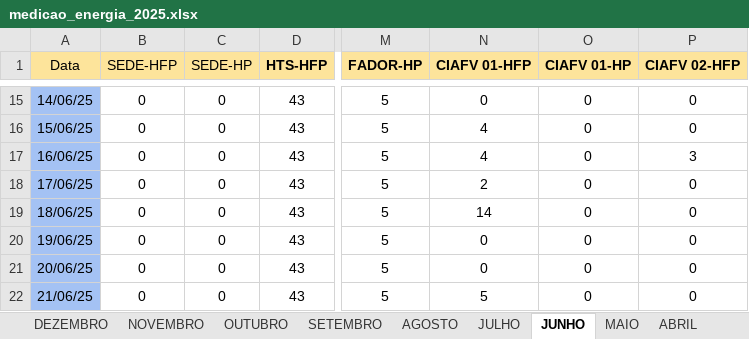
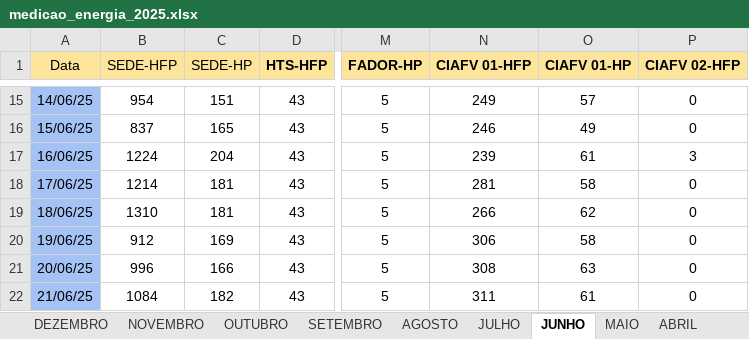
Before and after one commit to MarquezziniBL/Dashboardenergia, an Excel workbook: medicao_energia_2025.xlsx, sheet JUNHO, drawn as a sheet; only a part is shown, gaps mark what is left out; values as stored, in another font and other column widths than the file's, no borders; the diff covers the shown part only; the diff names each change by its address in the sheet, - before the commit and + after, or states it on an @@ line.

```diff
--- a/medicao_energia_2025.xlsx (sheet JUNHO)
+++ b/medicao_energia_2025.xlsx (sheet JUNHO)
-B15 (SEDE-HFP): 0
+B15 (SEDE-HFP): 954
-C15 (SEDE-HP): 0
+C15 (SEDE-HP): 151
-N15 (CIAFV 01-HFP): 0
+N15 (CIAFV 01-HFP): 249
-O15 (CIAFV 01-HP): 0
+O15 (CIAFV 01-HP): 57
-B16 (SEDE-HFP): 0
+B16 (SEDE-HFP): 837
-C16 (SEDE-HP): 0
+C16 (SEDE-HP): 165
-N16 (CIAFV 01-HFP): 4
+N16 (CIAFV 01-HFP): 246
-O16 (CIAFV 01-HP): 0
+O16 (CIAFV 01-HP): 49
-B17 (SEDE-HFP): 0
+B17 (SEDE-HFP): 1224
-C17 (SEDE-HP): 0
+C17 (SEDE-HP): 204
-N17 (CIAFV 01-HFP): 4
+N17 (CIAFV 01-HFP): 239
-O17 (CIAFV 01-HP): 0
+O17 (CIAFV 01-HP): 61
-B18 (SEDE-HFP): 0
+B18 (SEDE-HFP): 1214
-C18:C19 (SEDE-HP): 0
+C18:C19 (SEDE-HP): 181
-N18 (CIAFV 01-HFP): 2
+N18 (CIAFV 01-HFP): 281
-O18 (CIAFV 01-HP): 0
+O18 (CIAFV 01-HP): 58
-B19 (SEDE-HFP): 0
+B19 (SEDE-HFP): 1310
-N19 (CIAFV 01-HFP): 14
+N19 (CIAFV 01-HFP): 266
-O19 (CIAFV 01-HP): 0
+O19 (CIAFV 01-HP): 62
-B20 (SEDE-HFP): 0
+B20 (SEDE-HFP): 912
-C20 (SEDE-HP): 0
+C20 (SEDE-HP): 169
-N20 (CIAFV 01-HFP): 0
+N20 (CIAFV 01-HFP): 306
-O20 (CIAFV 01-HP): 0
+O20 (CIAFV 01-HP): 58
-B21 (SEDE-HFP): 0
+B21 (SEDE-HFP): 996
-C21 (SEDE-HP): 0
+C21 (SEDE-HP): 166
-N21 (CIAFV 01-HFP): 0
+N21 (CIAFV 01-HFP): 308
-O21 (CIAFV 01-HP): 0
+O21 (CIAFV 01-HP): 63
-B22 (SEDE-HFP): 0
+B22 (SEDE-HFP): 1084
-C22 (SEDE-HP): 0
+C22 (SEDE-HP): 182
-N22 (CIAFV 01-HFP): 5
+N22 (CIAFV 01-HFP): 311
-O22 (CIAFV 01-HP): 0
+O22 (CIAFV 01-HP): 61
```
Also changed, not shown: 67 edited cells elsewhere in this sheet, 6 other files.
